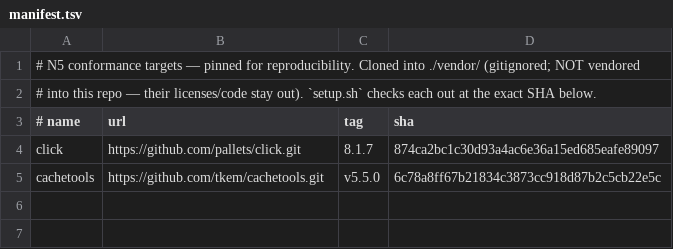
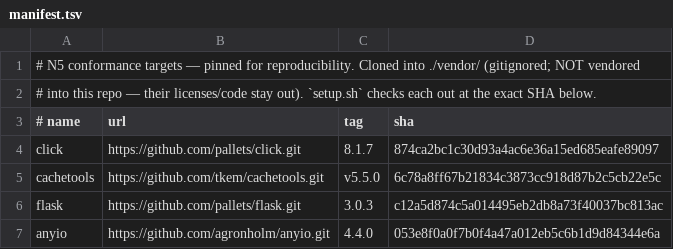
Before and after one commit to snoodleboot-io/tiderace, a TSV file: conformance/manifest.tsv, drawn as a sheet.

Commit message:
B7: conformance corpus breadth — add Flask + anyio (4 repos, 83 files)
Adds a fixture-heavy app (pallets/flask 3.0.3) and an async lib (agronholm/anyio
4.4.0) to manifest.tsv at pinned SHAs, so the can't-map distribution is measured
across 4 real repos before locking surface semantics (ROADMAP-v2 B7 DoD).

TOTAL auto-map 79% (mapped 312 / can't-map 85). The breadth RE-RANKED the gaps:
builtins are no longer the blocker — untyped fixtures now dominate (Flask is
fixture-heavy and largely untyped):
  untyped provider 28 (33%) + untyped fixture param 27 (32%) = 65% of all can't-map,
  then request 13%, parametrized-fixture 11%, usefixtures 7%.

→ Next data-driven item is B3 (migration type-inference for untyped fixtures):
inferring a provider's type from its body addresses BOTH top buckets at once.

```diff
--- a/conformance/manifest.tsv
+++ b/conformance/manifest.tsv
@@ -5 +5,3 @@ click	https://github.com/pallets/click.git	8.1.7	874ca2bc1c30d93a4ac6e36a15ed685
 cachetools	https://github.com/tkem/cachetools.git	v5.5.0	6c78a8ff67b21834c3873cc918d87b2c5cb22e5c
+flask	https://github.com/pallets/flask.git	3.0.3	c12a5d874c5a014495eb2db8a73f40037bc813ac
+anyio	https://github.com/agronholm/anyio.git	4.4.0	053e8f0a0f7b0f4a47a012eb5c6b1d9d84344e6a
```
Also changed, not shown: 1 other file.
